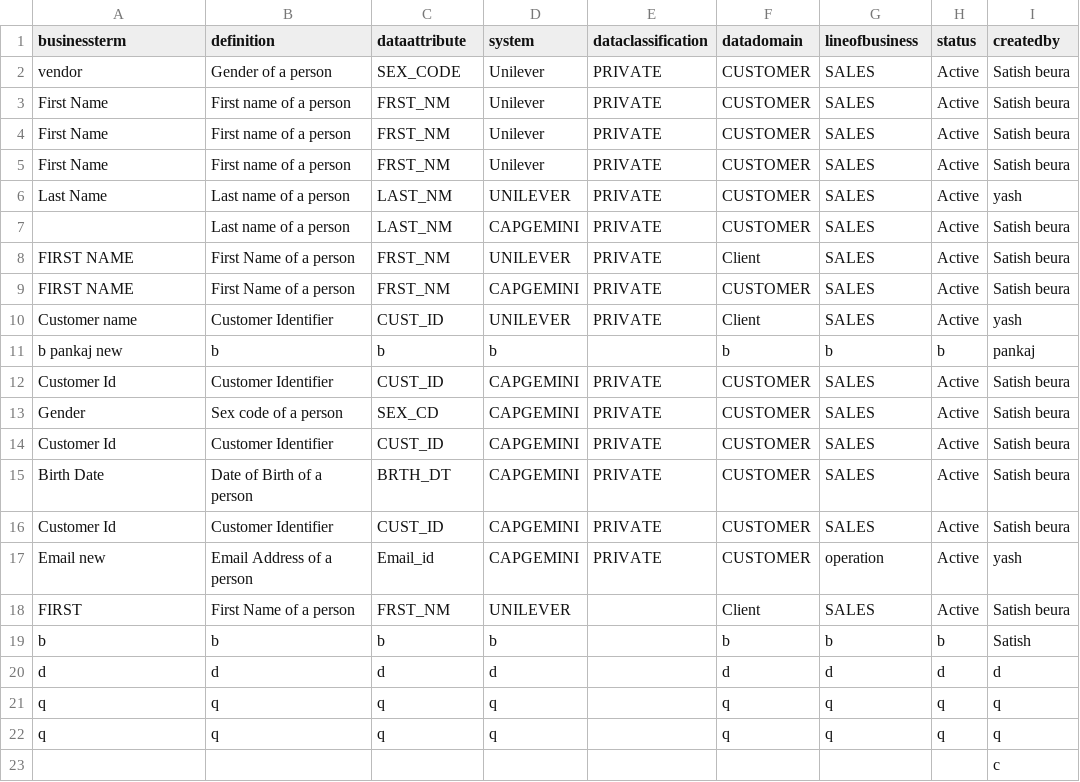
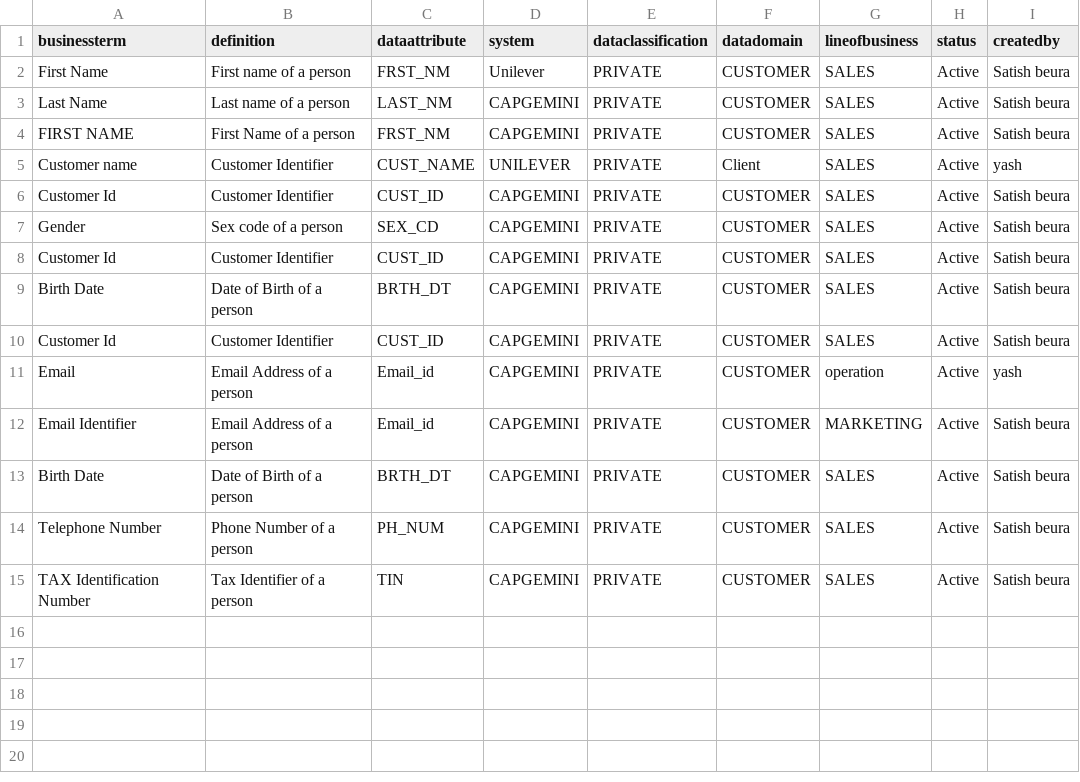
Before and after one commit to snandi51/ROPA, a CSV file: Assessment/static/assets/bs_glossary_df.csv, drawn as a sheet.

```diff
--- a/Assessment/static/assets/bs_glossary_df.csv
+++ b/Assessment/static/assets/bs_glossary_df.csv
@@ -1,12 +1,6 @@
 businessterm,definition,dataattribute,system,dataclassification,datadomain,lineofbusiness,status,createdby
-vendor,Gender of a person,SEX_CODE,Unilever,PRIVATE,CUSTOMER,SALES,Active,Satish beura
 First Name,First name of a person,FRST_NM,Unilever,PRIVATE,CUSTOMER,SALES,Active,Satish beura
-First Name,First name of a person,FRST_NM,Unilever,PRIVATE,CUSTOMER,SALES,Active,Satish beura
-First Name,First name of a person,FRST_NM,Unilever,PRIVATE,CUSTOMER,SALES,Active,Satish beura
-Last Name,Last name of a person,LAST_NM,UNILEVER,PRIVATE,CUSTOMER,SALES,Active,yash
-,Last name of a person,LAST_NM,CAPGEMINI,PRIVATE,CUSTOMER,SALES,Active,Satish beura
-FIRST NAME,First Name of a person,FRST_NM,UNILEVER,PRIVATE,Client,SALES,Active,Satish beura
+Last Name,Last name of a person,LAST_NM,CAPGEMINI,PRIVATE,CUSTOMER,SALES,Active,Satish beura
 FIRST NAME,First Name of a person,FRST_NM,CAPGEMINI,PRIVATE,CUSTOMER,SALES,Active,Satish beura
-Customer name,Customer Identifier,CUST_ID,UNILEVER,PRIVATE,Client,SALES,Active,yash
-b pankaj new,b,b,b,,b,b,b,pankaj
+Customer name,Customer Identifier,CUST_NAME,UNILEVER,PRIVATE,Client,SALES,Active,yash
 Customer Id,Customer Identifier,CUST_ID,CAPGEMINI,PRIVATE,CUSTOMER,SALES,Active,Satish beura
@@ -16,8 +10,6 @@ Birth Date,Date of Birth of a person,BRTH_DT,CAPGEMINI,PRIVATE,CUSTOMER,SALES,Ac
 Customer Id,Customer Identifier,CUST_ID,CAPGEMINI,PRIVATE,CUSTOMER,SALES,Active,Satish beura
-Email new,Email Address of a person,Email_id,CAPGEMINI,PRIVATE,CUSTOMER,operation,Active,yash
-FIRST ,First Name of a person,FRST_NM,UNILEVER,,Client,SALES,Active,Satish beura
-b,b,b,b,,b,b,b,Satish
-d,d,d,d,,d,d,d,d
-q,q,q,q,,q,q,q,q
-q,q,q,q,,q,q,q,q
-,,,,,,,,c
+Email ,Email Address of a person,Email_id,CAPGEMINI,PRIVATE,CUSTOMER,operation,Active,yash
+Email Identifier,Email Address of a person,Email_id,CAPGEMINI,PRIVATE,CUSTOMER,MARKETING,Active,Satish beura
+Birth Date,Date of Birth of a person,BRTH_DT,CAPGEMINI,PRIVATE,CUSTOMER,SALES,Active,Satish beura
+Telephone Number,Phone Number of a person,PH_NUM,CAPGEMINI,PRIVATE,CUSTOMER,SALES,Active,Satish beura
+TAX Identification Number,Tax Identifier of a person,TIN,CAPGEMINI,PRIVATE,CUSTOMER,SALES,Active,Satish beura
```
Also changed, not shown: 5 other files.
